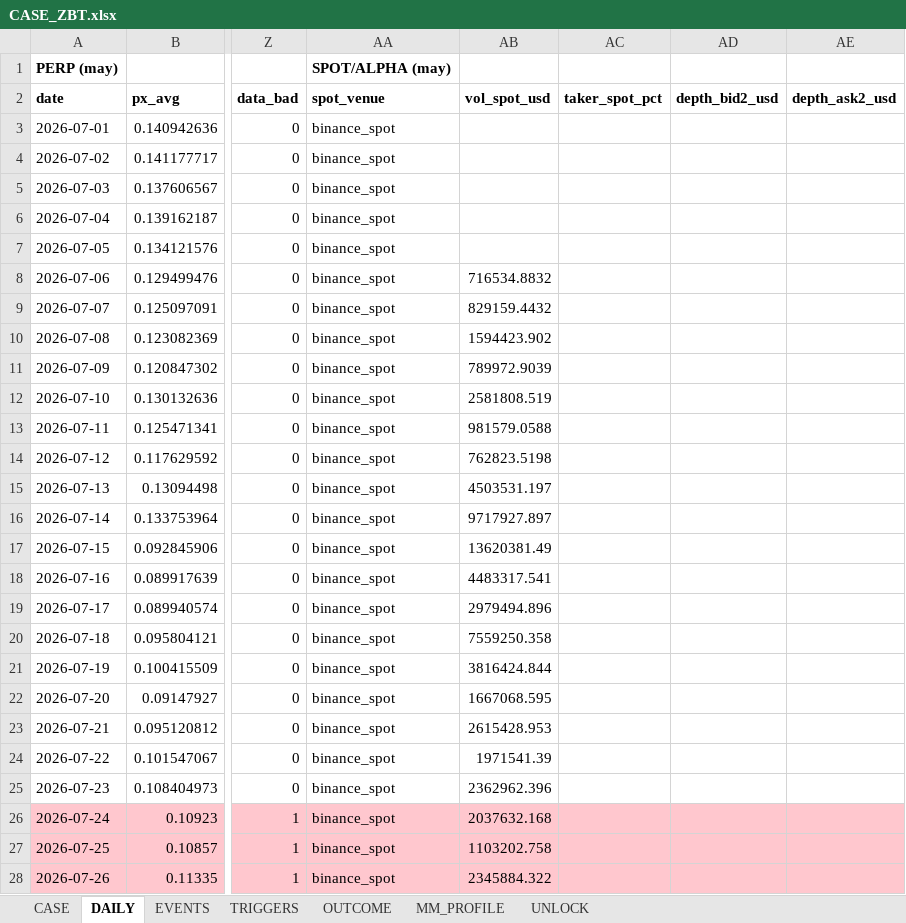
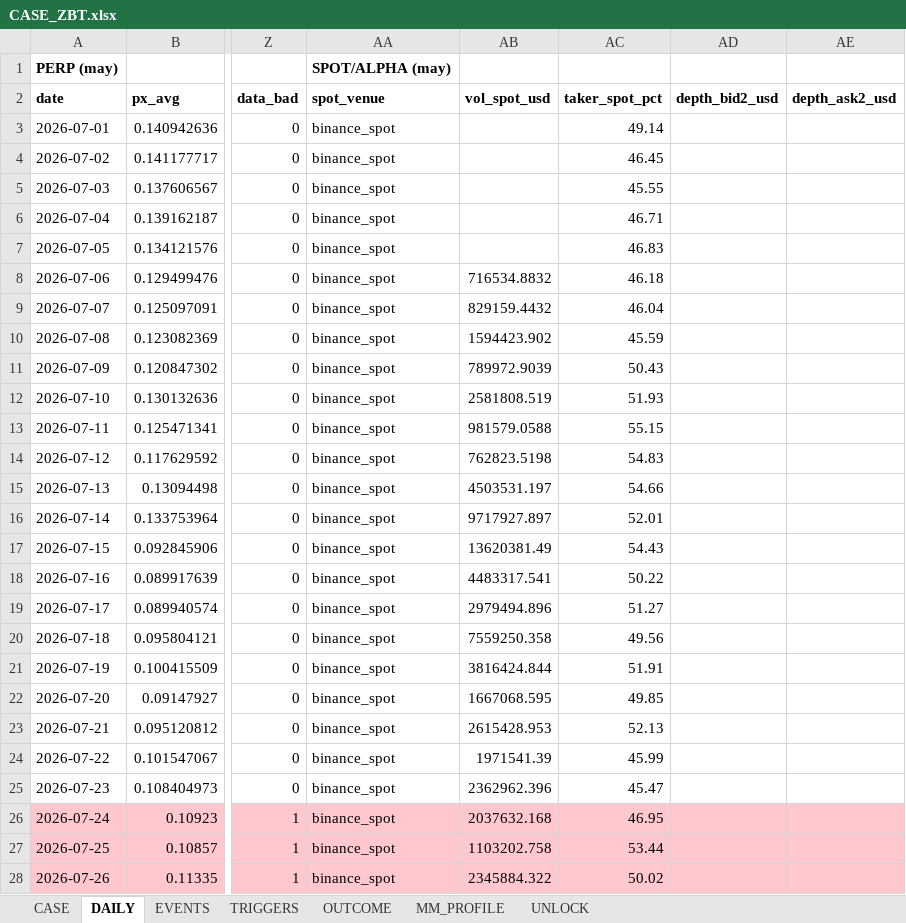
Before and after one commit to Tienbui228/whale_data, an Excel workbook: docs/case_files/CASE_ZBT.xlsx, sheet DAILY, drawn as a sheet; only a part is shown, gaps mark what is left out; values as stored, in another font and other column widths than the file's, no borders; the diff covers the shown part only; the diff names each change by its address in the sheet, - before the commit and + after, or states it on an @@ line.

```diff
--- a/docs/case_files/CASE_ZBT.xlsx (sheet DAILY)
+++ b/docs/case_files/CASE_ZBT.xlsx (sheet DAILY)
-AC3 (taker_spot_pct): (empty)
+AC3 (taker_spot_pct): 49.14
-AC4 (taker_spot_pct): (empty)
+AC4 (taker_spot_pct): 46.45
-AC5 (taker_spot_pct): (empty)
+AC5 (taker_spot_pct): 45.55
-AC6 (taker_spot_pct): (empty)
+AC6 (taker_spot_pct): 46.71
-AC7 (taker_spot_pct): (empty)
+AC7 (taker_spot_pct): 46.83
-AC8 (taker_spot_pct): (empty)
+AC8 (taker_spot_pct): 46.18
-AC9 (taker_spot_pct): (empty)
+AC9 (taker_spot_pct): 46.04
-AC10 (taker_spot_pct): (empty)
+AC10 (taker_spot_pct): 45.59
-AC11 (taker_spot_pct): (empty)
+AC11 (taker_spot_pct): 50.43
-AC12 (taker_spot_pct): (empty)
+AC12 (taker_spot_pct): 51.93
-AC13 (taker_spot_pct): (empty)
+AC13 (taker_spot_pct): 55.15
-AC14 (taker_spot_pct): (empty)
+AC14 (taker_spot_pct): 54.83
-AC15 (taker_spot_pct): (empty)
+AC15 (taker_spot_pct): 54.66
-AC16 (taker_spot_pct): (empty)
+AC16 (taker_spot_pct): 52.01
-AC17 (taker_spot_pct): (empty)
+AC17 (taker_spot_pct): 54.43
-AC18 (taker_spot_pct): (empty)
+AC18 (taker_spot_pct): 50.22
-AC19 (taker_spot_pct): (empty)
+AC19 (taker_spot_pct): 51.27
-AC20 (taker_spot_pct): (empty)
+AC20 (taker_spot_pct): 49.56
-AC21 (taker_spot_pct): (empty)
+AC21 (taker_spot_pct): 51.91
-AC22 (taker_spot_pct): (empty)
+AC22 (taker_spot_pct): 49.85
-AC23 (taker_spot_pct): (empty)
+AC23 (taker_spot_pct): 52.13
-AC24 (taker_spot_pct): (empty)
+AC24 (taker_spot_pct): 45.99
-AC25 (taker_spot_pct): (empty)
+AC25 (taker_spot_pct): 45.47
-AC26 (taker_spot_pct): (empty)
+AC26 (taker_spot_pct): 46.95
-AC27 (taker_spot_pct): (empty)
+AC27 (taker_spot_pct): 53.44
-AC28 (taker_spot_pct): (empty)
+AC28 (taker_spot_pct): 50.02
```
Also changed, not shown: 10 edited cells elsewhere in this sheet, 2 other files.
